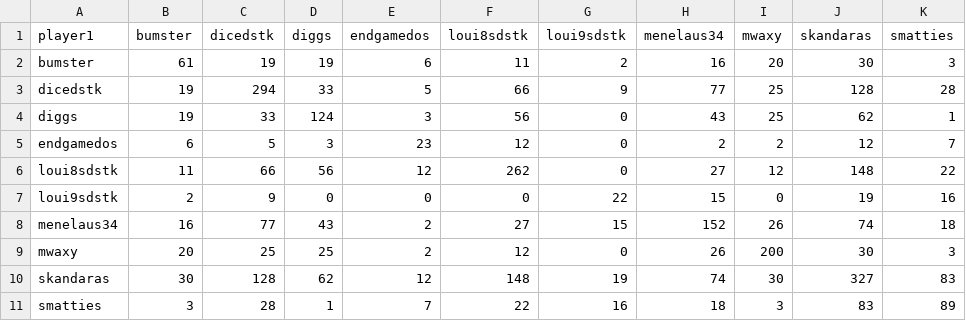
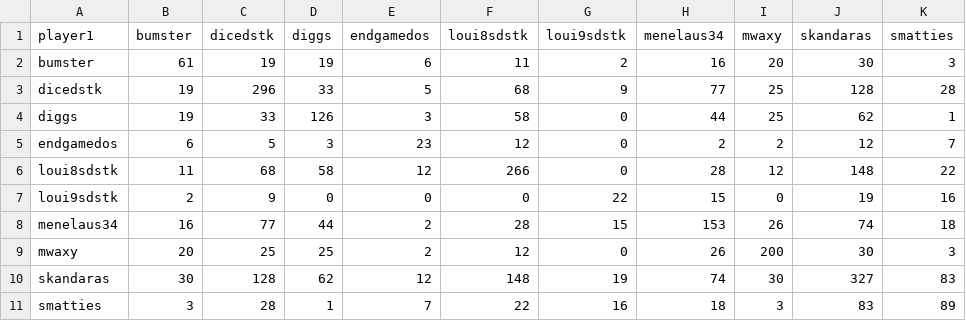
Before and after one commit to DMavec/git_test, a CSV file: data/summary-number.csv, drawn as a sheet.

```diff
--- a/data/summary-number.csv
+++ b/data/summary-number.csv
@@ -2,8 +2,8 @@ player1,bumster,dicedstk,diggs,endgamedos,loui8sdstk,loui9sdstk,menelaus34,mwaxy
 bumster,61,19,19,6,11,2,16,20,30,3
-dicedstk,19,294,33,5,66,9,77,25,128,28
-diggs,19,33,124,3,56,0,43,25,62,1
+dicedstk,19,296,33,5,68,9,77,25,128,28
+diggs,19,33,126,3,58,0,44,25,62,1
 endgamedos,6,5,3,23,12,0,2,2,12,7
-loui8sdstk,11,66,56,12,262,0,27,12,148,22
+loui8sdstk,11,68,58,12,266,0,28,12,148,22
 loui9sdstk,2,9,0,0,0,22,15,0,19,16
-menelaus34,16,77,43,2,27,15,152,26,74,18
+menelaus34,16,77,44,2,28,15,153,26,74,18
 mwaxy,20,25,25,2,12,0,26,200,30,3
```
Also changed, not shown: data/game_history.csv, data/load_log.csv, 2 other files.
